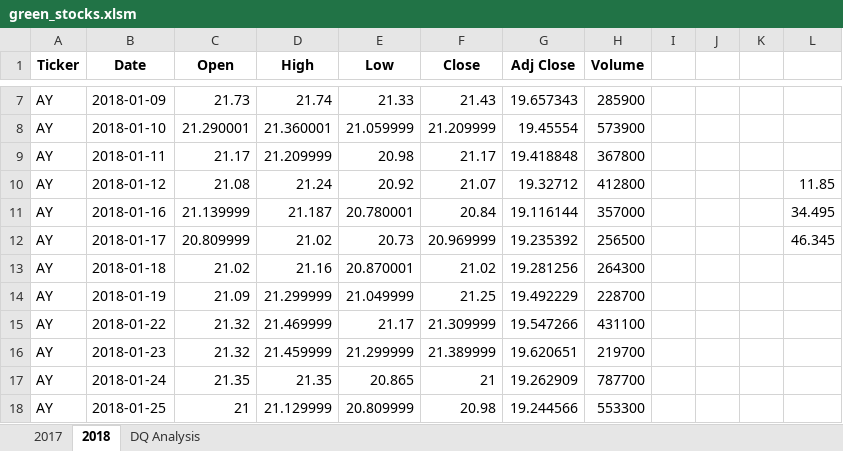
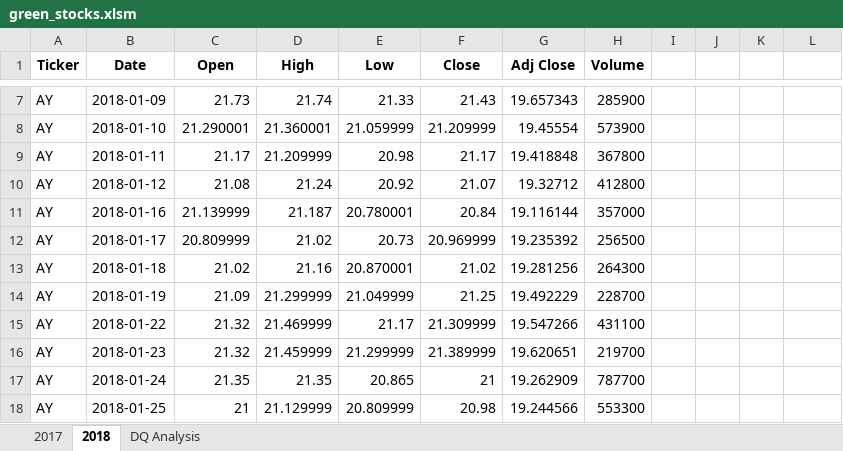
Before and after one commit to yessiez/stock-analysis, an Excel workbook: green_stocks.xlsm, sheet 2018, drawn as a sheet; only a part is shown, gaps mark what is left out; values as stored, in another font and other column widths than the file's, no borders; the diff names each change by its address in the sheet, - before the commit and + after, or states it on an @@ line.

```diff
--- a/green_stocks.xlsm (sheet 2018)
+++ b/green_stocks.xlsm (sheet 2018)
-L10: 11.85
+L10: (empty)
-L11: 34.495
+L11: (empty)
-L12: 46.345
+L12: (empty)
```
Also changed, not shown: sheet DQ Analysis.
